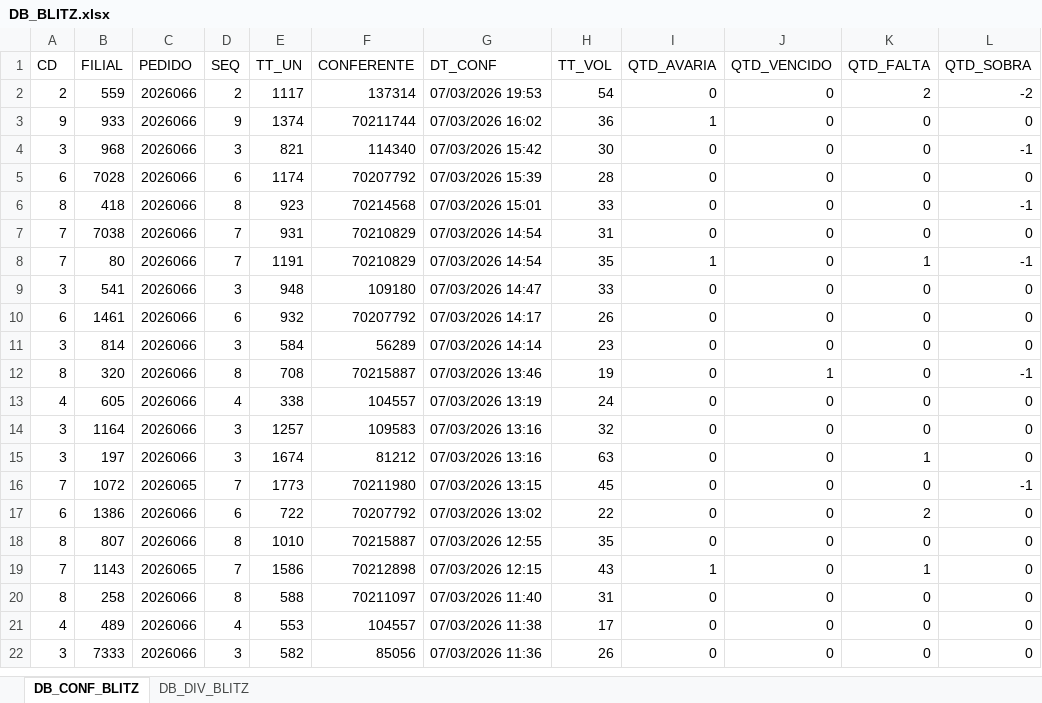
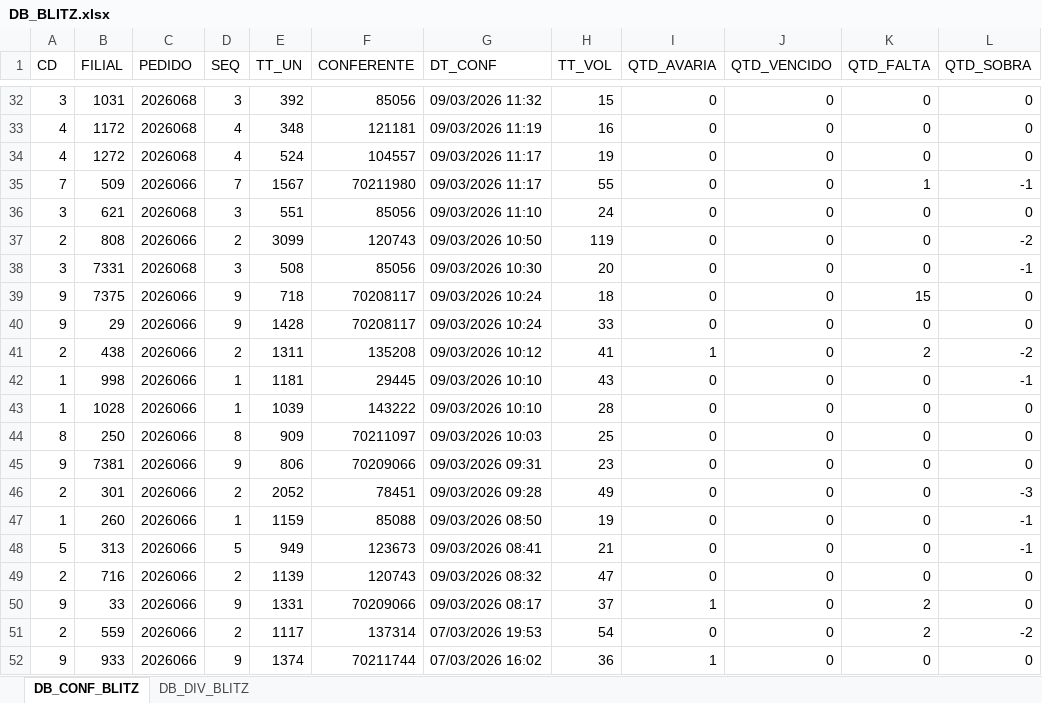
Before and after one commit to danilopires189/auditoria, an Excel workbook: automacao - atual/data/DB_BLITZ.xlsx, sheet DB_CONF_BLITZ, drawn as a sheet; only a part is shown, gaps mark what is left out; the shorter side is filled out with more unchanged rows; values as stored, in another font and other column widths than the file's, no borders; table styles not drawn; the diff covers the shown part only; the diff names each change by its address in the sheet, - before the commit and + after, or states it on an @@ line.

```diff
--- a/automacao - atual/data/DB_BLITZ.xlsx (sheet DB_CONF_BLITZ)
+++ b/automacao - atual/data/DB_BLITZ.xlsx (sheet DB_CONF_BLITZ)
+row 32: 3 | 1031 | 2026068 | 3 | 392 | 85056 | 09/03/2026 11:32 | 15 | 0 | 0 | 0 | 0
+row 33: 4 | 1172 | 2026068 | 4 | 348 | 121181 | 09/03/2026 11:19 | 16 | 0 | 0 | 0 | 0
+row 34: 4 | 1272 | 2026068 | 4 | 524 | 104557 | 09/03/2026 11:17 | 19 | 0 | 0 | 0 | 0
+row 35: 7 | 509 | 2026066 | 7 | 1567 | 70211980 | 09/03/2026 11:17 | 55 | 0 | 0 | 1 | -1
+row 36: 3 | 621 | 2026068 | 3 | 551 | 85056 | 09/03/2026 11:10 | 24 | 0 | 0 | 0 | 0
+row 37: 2 | 808 | 2026066 | 2 | 3099 | 120743 | 09/03/2026 10:50 | 119 | 0 | 0 | 0 | -2
+row 38: 3 | 7331 | 2026068 | 3 | 508 | 85056 | 09/03/2026 10:30 | 20 | 0 | 0 | 0 | -1
+row 39: 9 | 7375 | 2026066 | 9 | 718 | 70208117 | 09/03/2026 10:24 | 18 | 0 | 0 | 15 | 0
+row 40: 9 | 29 | 2026066 | 9 | 1428 | 70208117 | 09/03/2026 10:24 | 33 | 0 | 0 | 0 | 0
+row 41: 2 | 438 | 2026066 | 2 | 1311 | 135208 | 09/03/2026 10:12 | 41 | 1 | 0 | 2 | -2
+row 42: 1 | 998 | 2026066 | 1 | 1181 | 29445 | 09/03/2026 10:10 | 43 | 0 | 0 | 0 | -1
+row 43: 1 | 1028 | 2026066 | 1 | 1039 | 143222 | 09/03/2026 10:10 | 28 | 0 | 0 | 0 | 0
+row 44: 8 | 250 | 2026066 | 8 | 909 | 70211097 | 09/03/2026 10:03 | 25 | 0 | 0 | 0 | 0
+row 45: 9 | 7381 | 2026066 | 9 | 806 | 70209066 | 09/03/2026 09:31 | 23 | 0 | 0 | 0 | 0
+row 46: 2 | 301 | 2026066 | 2 | 2052 | 78451 | 09/03/2026 09:28 | 49 | 0 | 0 | 0 | -3
+row 47: 1 | 260 | 2026066 | 1 | 1159 | 85088 | 09/03/2026 08:50 | 19 | 0 | 0 | 0 | -1
+row 48: 5 | 313 | 2026066 | 5 | 949 | 123673 | 09/03/2026 08:41 | 21 | 0 | 0 | 0 | -1
+row 49: 2 | 716 | 2026066 | 2 | 1139 | 120743 | 09/03/2026 08:32 | 47 | 0 | 0 | 0 | 0
+row 50: 9 | 33 | 2026066 | 9 | 1331 | 70209066 | 09/03/2026 08:17 | 37 | 1 | 0 | 2 | 0
```
Also changed, not shown: 30 added rows elsewhere in this sheet, sheet DB_DIV_BLITZ, 7 other files.
